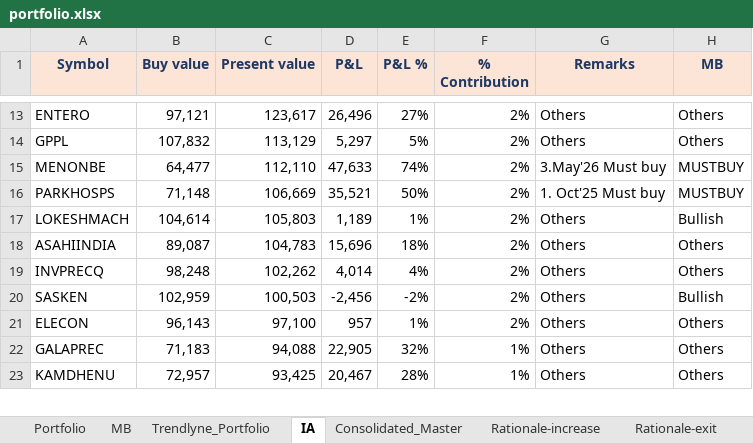
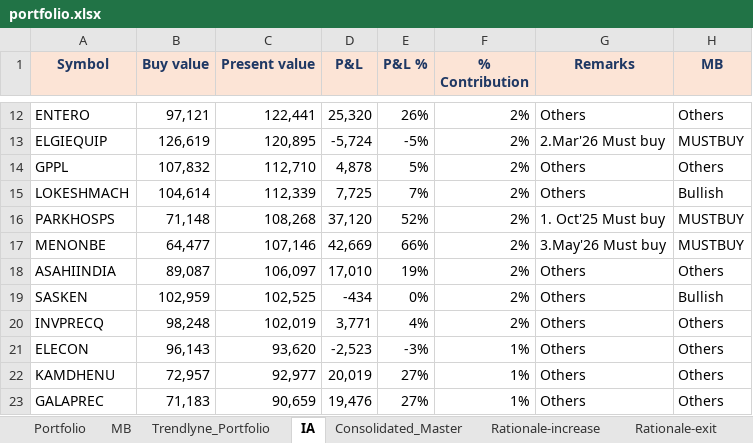
Before and after one commit to kvector0001/STT-Dashboard, an Excel workbook: data/portfolio.xlsx, sheet IA, drawn as a sheet; only a part is shown, gaps mark what is left out; values as stored, in another font and other column widths than the file's, no borders; charts and pictures and conditional formats not drawn; removed rows and columns are numbered as before the commit, all else as after; the diff covers the shown part only; the diff names each change by its address in the sheet, - before the commit and + after, or states it on an @@ line.

```diff
--- a/data/portfolio.xlsx (sheet IA)
+++ b/data/portfolio.xlsx (sheet IA)
-C12 (Present value): 123,617
+C12 (Present value): 122,441
-D12 (P&L): 26,496
+D12 (P&L): 25,320
-E12 (P&L %): 27%
+E12 (P&L %): 26%
+row 13: ELGIEQUIP | 126,619 | 120,895 | -5,724 | -5% | 2% | 2.Mar'26 Must buy | MUSTBUY
-C14 (Present value): 113,129
+C14 (Present value): 112,710
-D14 (P&L): 5,297
+D14 (P&L): 4,878
-row 15: MENONBE | 64,477 | 112,110 | 47,633 | 74% | 2% | 3.May'26 Must buy | MUSTBUY
-row 16: PARKHOSPS | 71,148 | 106,669 | 35,521 | 50% | 2% | 1. Oct'25 Must buy | MUSTBUY
-C15 (Present value): 105,803
+C15 (Present value): 112,339
-D15 (P&L): 1,189
+D15 (P&L): 7,725
-E15 (P&L %): 1%
+E15 (P&L %): 7%
+row 16: PARKHOSPS | 71,148 | 108,268 | 37,120 | 52% | 2% | 1. Oct'25 Must buy | MUSTBUY
+row 17: MENONBE | 64,477 | 107,146 | 42,669 | 66% | 2% | 3.May'26 Must buy | MUSTBUY
-C18 (Present value): 104,783
+C18 (Present value): 106,097
-D18 (P&L): 15,696
+D18 (P&L): 17,010
-E18 (P&L %): 18%
+E18 (P&L %): 19%
-row 19: INVPRECQ | 98,248 | 102,262 | 4,014 | 4% | 2% | Others | Others
-C19 (Present value): 100,503
+C19 (Present value): 102,525
-D19 (P&L): -2,456
+D19 (P&L): -434
-E19 (P&L %): -2%
+E19 (P&L %): 0%
+row 20: INVPRECQ | 98,248 | 102,019 | 3,771 | 4% | 2% | Others | Others
-C21 (Present value): 97,100
+C21 (Present value): 93,620
-D21 (P&L): 957
+D21 (P&L): -2,523
-E21 (P&L %): 1%
+E21 (P&L %): -3%
-F21 (% Contribution): 2%
+F21 (% Contribution): 1%
-row 22: GALAPREC | 71,183 | 94,088 | 22,905 | 32% | 1% | Others | Others
-C22 (Present value): 93,425
+C22 (Present value): 92,977
-D22 (P&L): 20,467
+D22 (P&L): 20,019
-E22 (P&L %): 28%
+E22 (P&L %): 27%
+row 23: GALAPREC | 71,183 | 90,659 | 19,476 | 27% | 1% | Others | Others
```
Also changed, not shown: 24 added rows, 25 removed rows and 250 edited cells elsewhere in this sheet, sheet Portfolio, sheet Consolidated_Master, sheet Trendlyne_Portfolio, 1 other file.
